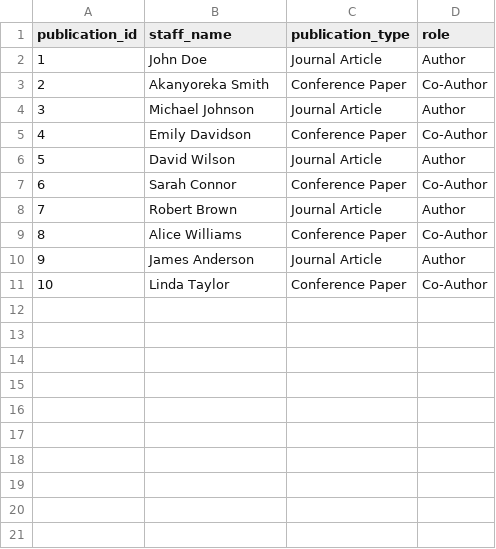
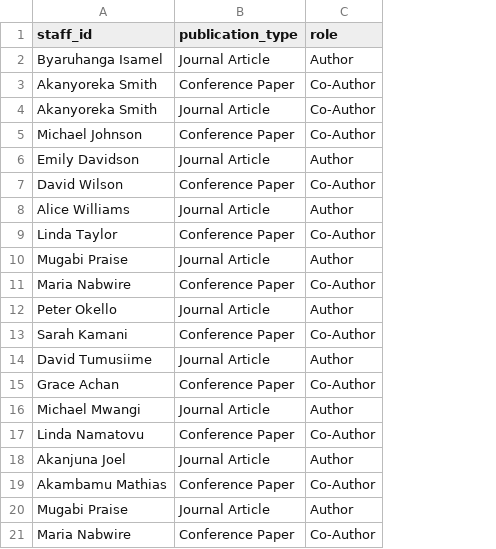
Before and after one commit to ISAMEL-B/EMPLOYEE-TRACKING-SYSTEM, a CSV file: Dashboard/main/head/csv_receiver/uploads/publications.csv, drawn as a sheet; removed rows and columns are numbered as before the commit, all else as after; the diff names each change by its address in the sheet, - before the commit and + after, or states it on an @@ line.

```diff
--- a/Dashboard/main/head/csv_receiver/uploads/publications.csv
+++ b/Dashboard/main/head/csv_receiver/uploads/publications.csv
-column A (publication_id), rows 2-6: 1 | 2 | 3 | 4 | 5; rows 9-11: 8 | 9 | 10
-A1: staff_name
+A1: staff_id
-A2 (staff_id): John Doe
+A2 (staff_id): Byaruhanga Isamel
-A4 (staff_id): Michael Johnson
+A4 (staff_id): Akanyoreka Smith
-C4 (role): Author
+C4 (role): Co-Author
-A5 (staff_id): Emily Davidson
+A5 (staff_id): Michael Johnson
-A6 (staff_id): David Wilson
+A6 (staff_id): Emily Davidson
-row 7: 6 | Sarah Connor | Conference Paper | Co-Author
-row 8: 7 | Robert Brown | Journal Article | Author
-A7 (staff_id): Alice Williams
+A7 (staff_id): David Wilson
-A8 (staff_id): James Anderson
+A8 (staff_id): Alice Williams
+row 10: Mugabi Praise | Journal Article | Author
+row 11: Maria Nabwire | Conference Paper | Co-Author
+row 12: Peter Okello | Journal Article | Author
+row 13: Sarah Kamani | Conference Paper | Co-Author
+row 14: David Tumusiime | Journal Article | Author
+row 15: Grace Achan | Conference Paper | Co-Author
+row 16: Michael Mwangi | Journal Article | Author
+row 17: Linda Namatovu | Conference Paper | Co-Author
+row 18: Akanjuna Joel | Journal Article | Author
+row 19: Akambamu Mathias | Conference Paper | Co-Author
+row 20: Mugabi Praise | Journal Article | Author
+row 21: Maria Nabwire | Conference Paper | Co-Author
```
Also changed, not shown: Dashboard/main/csv_receiver/My-csv/degrees.csv, Dashboard/main/csv_receiver/My-csv/innovations.csv, 20 other files.
